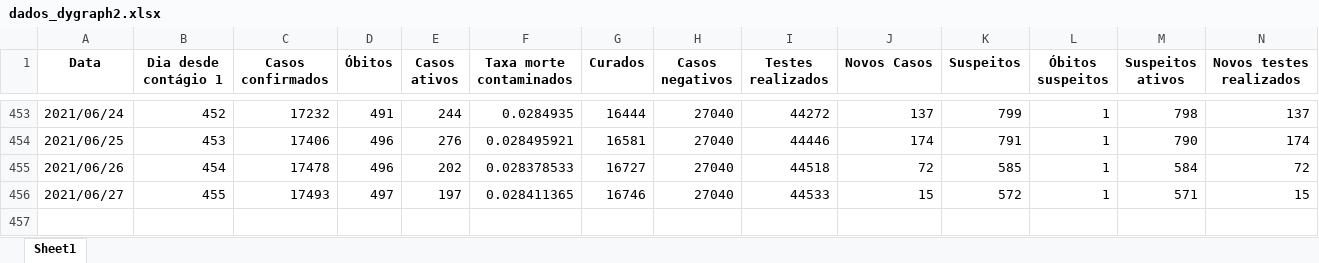
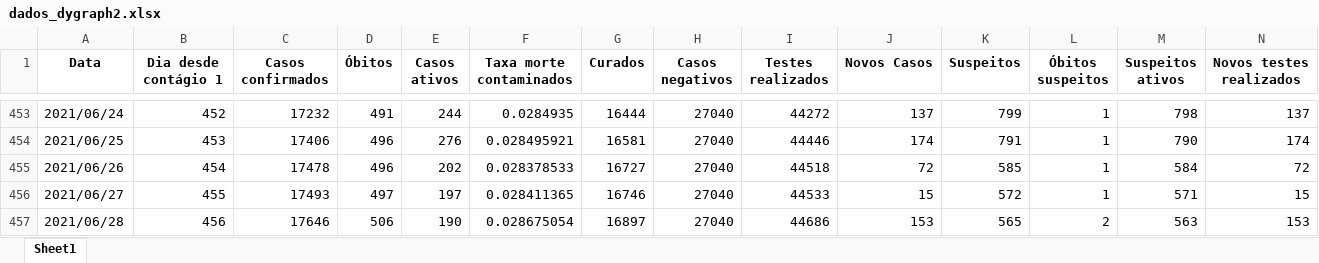
Before and after one commit to MogiOpenData/dados_gerais_covid_vacinacao, an Excel workbook: dados_dygraph2.xlsx, sheet Sheet1, drawn as a sheet; only a part is shown, gaps mark what is left out; values as stored, in another font and other column widths than the file's, no borders; rows hold the shown columns only; the diff names each change by its address in the sheet, - before the commit and + after, or states it on an @@ line.

```diff
--- a/dados_dygraph2.xlsx (sheet Sheet1)
+++ b/dados_dygraph2.xlsx (sheet Sheet1)
+row 457: 2021/06/28 | 456 | 17646 | 506 | 190 | 0.028675054 | 16897 | 27040 | 44686 | 153 | 565 | 2 | 563 | 153
```
Also changed, not shown: dadosIsolamento.xlsx, 4 other files.
